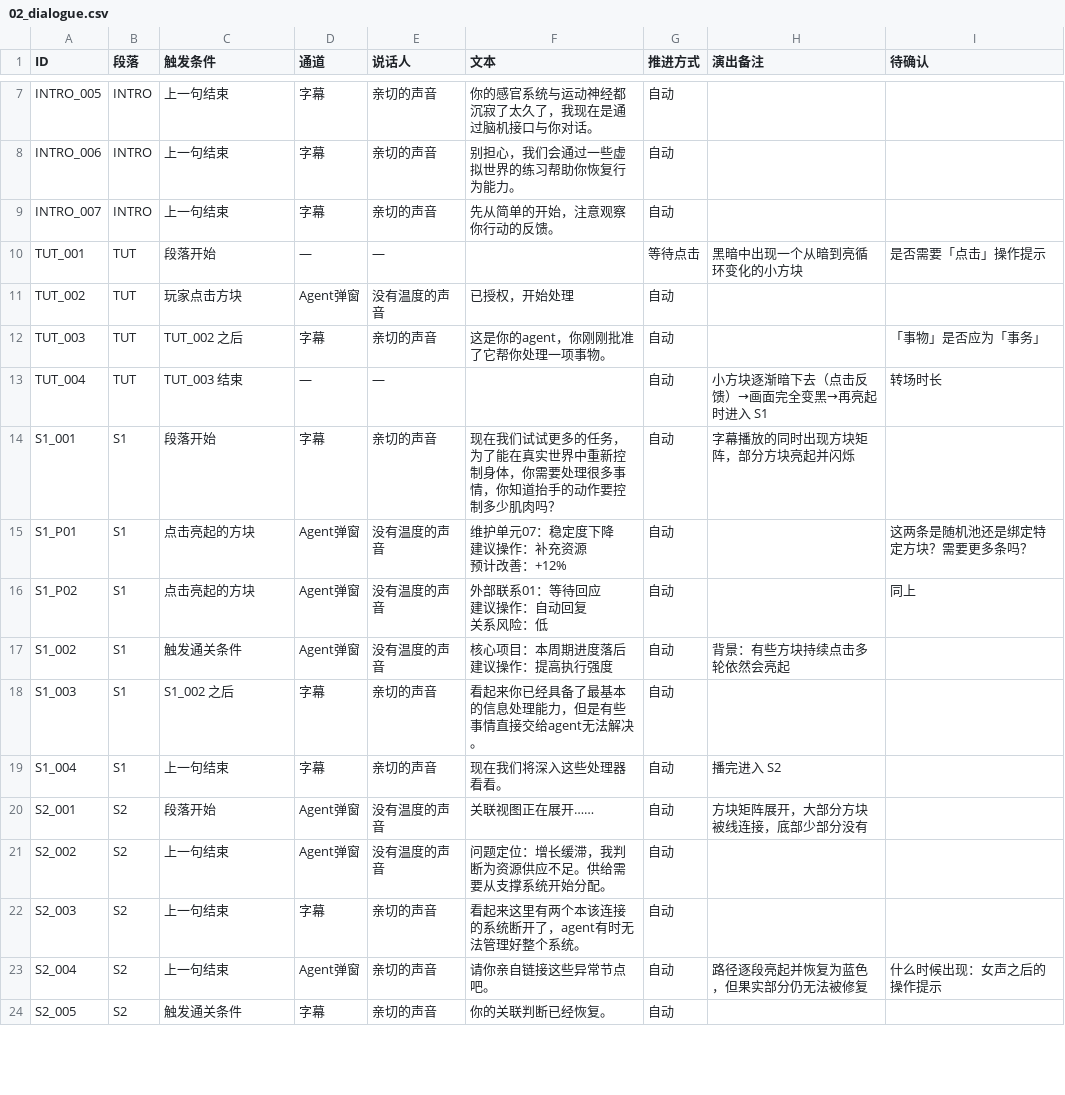
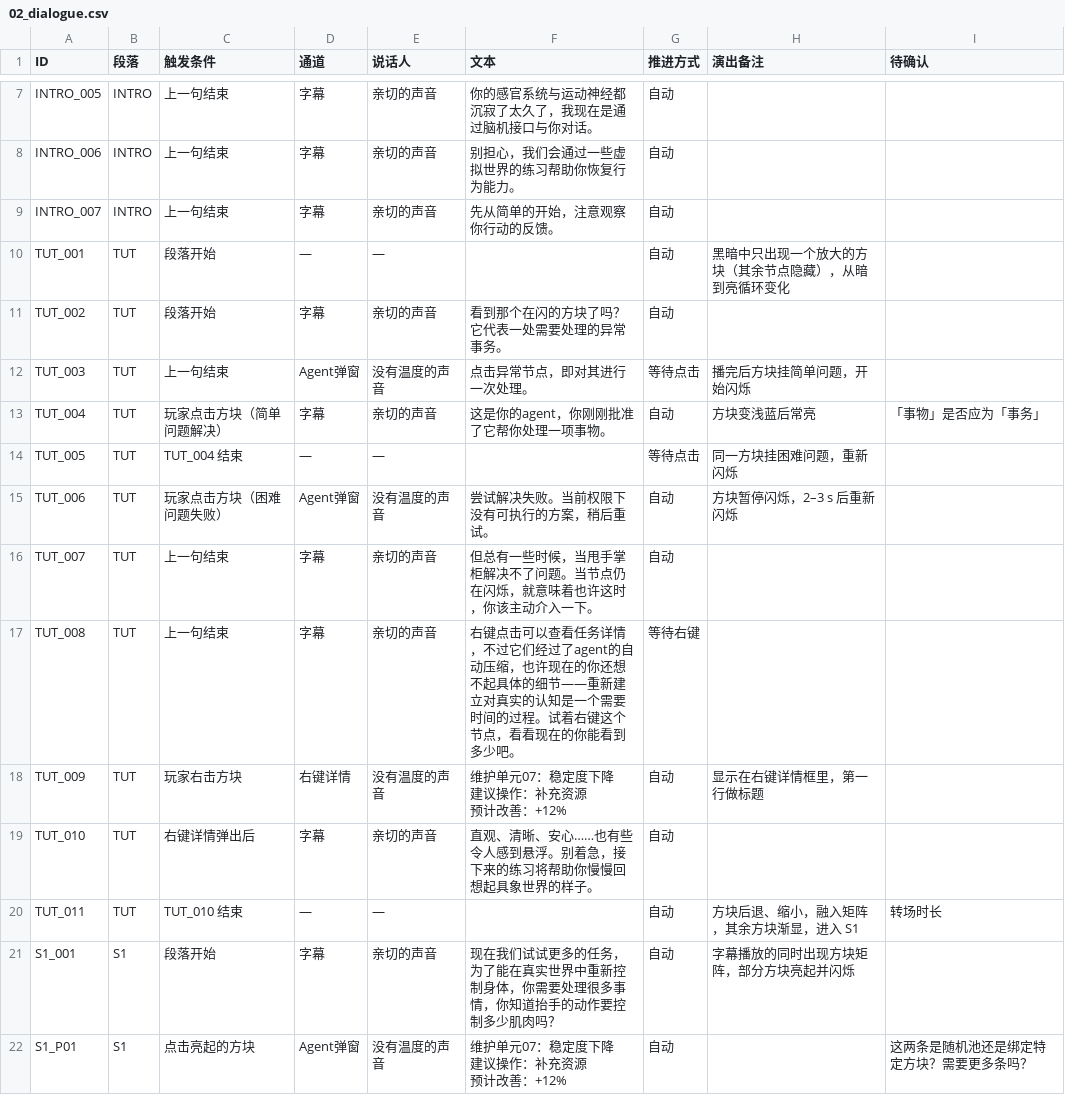
Before and after one commit to QIANbird/Tripothon2026, a CSV file: docs/script/02_dialogue.csv, drawn as a sheet; only a part is shown, gaps mark what is left out; the shorter side is filled out with more unchanged rows.

Commit message:
feat: single-cube tutorial with right-click step
- Tutorial now shows one enlarged demo cube: easy click -> same cube
  turns hard and fails -> right-click detail -> cube shrinks back into
  its Matrix slot while the rest fade in -> S1.
- Medium step removed; dialogue comes from the TUT section of
  02_dialogue.csv (Script/TUT_002/004/006/009/010). Hard-fail line now
  ends with "也许这时，你该主动介入一下"; "这是你的agent……" moved to the
  warm female voice.
- NodeMorpher: per-node pose override (SetPoseOverride/ClearPoseOverride)
  and ShowAll.
- Removed unused TutorialIntro/AfterEasy/AfterMedium/AfterHard assets.
- Task doc: docs/tasks/tutorial-single-cube.md

```diff
--- a/docs/script/02_dialogue.csv
+++ b/docs/script/02_dialogue.csv
@@ -9,6 +9,15 @@ INTRO_006,INTRO,上一句结束,字幕,亲切的声音,别担心，我们会通
 INTRO_007,INTRO,上一句结束,字幕,亲切的声音,先从简单的开始，注意观察你行动的反馈。,自动,,
-TUT_001,TUT,段落开始,—,—,,等待点击,黑暗中出现一个从暗到亮循环变化的小方块,是否需要「点击」操作提示
-TUT_002,TUT,玩家点击方块,Agent弹窗,没有温度的声音,已授权，开始处理,自动,,
-TUT_003,TUT,TUT_002 之后,字幕,亲切的声音,这是你的agent，你刚刚批准了它帮你处理一项事物。,自动,,「事物」是否应为「事务」
-TUT_004,TUT,TUT_003 结束,—,—,,自动,小方块逐渐暗下去（点击反馈）→画面完全变黑→再亮起时进入 S1,转场时长
+TUT_001,TUT,段落开始,—,—,,自动,黑暗中只出现一个放大的方块（其余节点隐藏），从暗到亮循环变化,
+TUT_002,TUT,段落开始,字幕,亲切的声音,看到那个在闪的方块了吗？它代表一处需要处理的异常事务。,自动,,
+TUT_003,TUT,上一句结束,Agent弹窗,没有温度的声音,点击异常节点，即对其进行一次处理。,等待点击,播完后方块挂简单问题，开始闪烁,
+TUT_004,TUT,玩家点击方块（简单问题解决）,字幕,亲切的声音,这是你的agent，你刚刚批准了它帮你处理一项事物。,自动,方块变浅蓝后常亮,「事物」是否应为「事务」
+TUT_005,TUT,TUT_004 结束,—,—,,等待点击,同一方块挂困难问题，重新闪烁,
+TUT_006,TUT,玩家点击方块（困难问题失败）,Agent弹窗,没有温度的声音,尝试解决失败。当前权限下没有可执行的方案，稍后重试。,自动,方块暂停闪烁，2–3 s 后重新闪烁,
+TUT_007,TUT,上一句结束,字幕,亲切的声音,但总有一些时候，当甩手掌柜解决不了问题。当节点仍在闪烁，就意味着也许这时，你该主动介入一下。,自动,,
+TUT_008,TUT,上一句结束,字幕,亲切的声音,右键点击可以查看任务详情，不过它们经过了agent的自动压缩，也许现在的你还想不起具体的细节——重新建立对真实的认知是一个需要时间的过程。试着右键这个节点，看看现在的你能看到多少吧。,等待右键,,
+TUT_009,TUT,玩家右击方块,右键详情,没有温度的声音,"维护单元07：稳定度下降
+建议操作：补充资源
+预计改善：+12%",自动,显示在右键详情框里，第一行做标题,
+TUT_010,TUT,右键详情弹出后,字幕,亲切的声音,直观、清晰、安心……也有些令人感到悬浮。别着急，接下来的练习将帮助你慢慢回想起具象世界的样子。,自动,,
+TUT_011,TUT,TUT_010 结束,—,—,,自动,方块后退、缩小，融入矩阵，其余方块渐显，进入 S1,转场时长
 S1_001,S1,段落开始,字幕,亲切的声音,现在我们试试更多的任务，为了能在真实世界中重新控制身体，你需要处理很多事情，你知道抬手的动作要控制多少肌肉吗？,自动,字幕播放的同时出现方块矩阵，部分方块亮起并闪烁,
```
Also changed, not shown: 19 other files.
